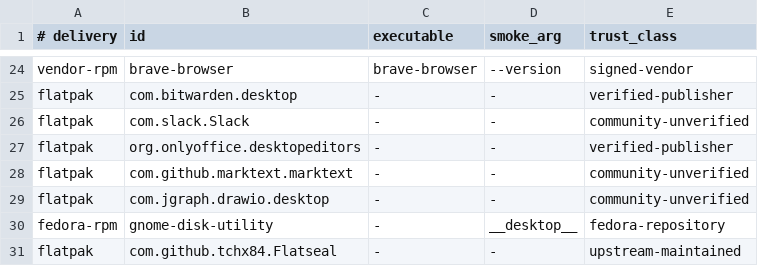
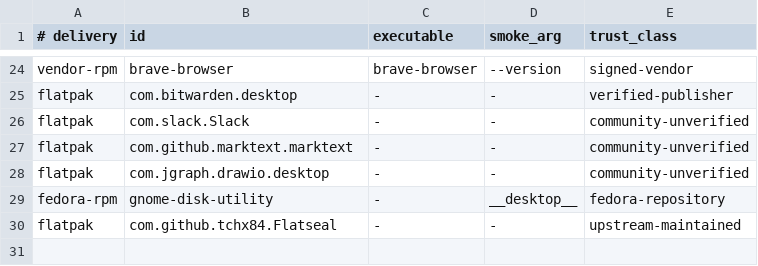
Before and after one commit to mathiasseguincadiche/FEDORA_GNOME_CUSTOM, a TSV file: manifests/application-runtime-contract.tsv, drawn as a sheet; only a part is shown, gaps mark what is left out.

```diff
--- a/manifests/application-runtime-contract.tsv
+++ b/manifests/application-runtime-contract.tsv
@@ -26,3 +26,2 @@ flatpak	com.bitwarden.desktop	-	-	verified-publisher
 flatpak	com.slack.Slack	-	-	community-unverified
-flatpak	org.onlyoffice.desktopeditors	-	-	verified-publisher
 flatpak	com.github.marktext.marktext	-	-	community-unverified
```
Also changed, not shown: 14 other files.
